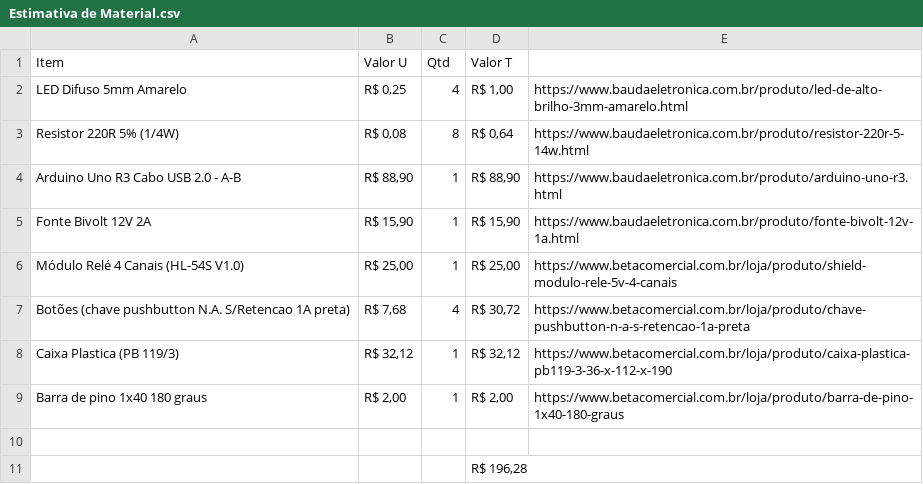
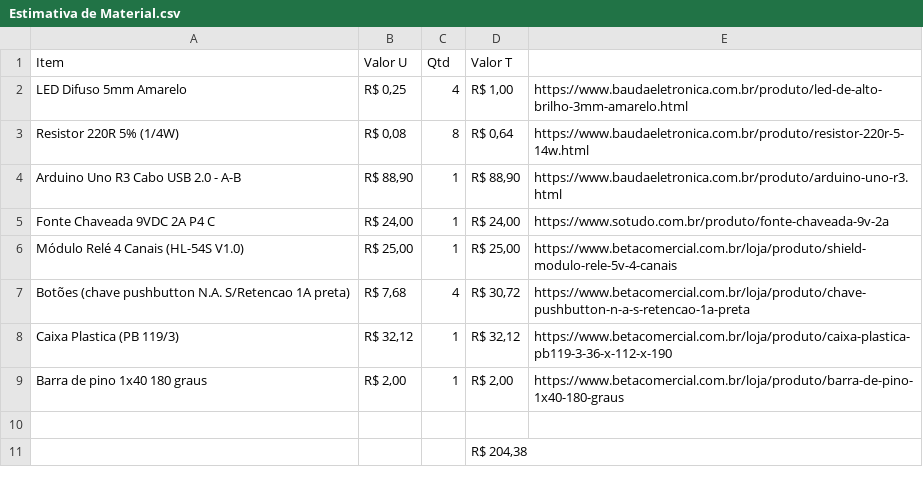
Before and after one commit to marlon-yow/exaustor, a CSV file: Estimativa de Material.csv, drawn as a sheet.

Commit message:
Alterado modo inicial dos botões para evitar que mande sinal a cada reboot. Trocada fonte de 12v para 9v por surper aquecimento

```diff
--- a/Estimativa de Material.csv
+++ b/Estimativa de Material.csv
@@ -4,3 +4,3 @@
 "Arduino Uno R3 Cabo USB 2.0 - A-B";R$ 88,90;1;R$ 88,90;"https://www.baudaeletronica.com.br/produto/arduino-uno-r3.html"
-"Fonte Bivolt 12V 2A";R$ 15,90;1;R$ 15,90;"https://www.baudaeletronica.com.br/produto/fonte-bivolt-12v-1a.html"
+"Fonte Chaveada 9VDC 2A P4 C";R$ 24,00;1;R$ 24,00;"https://www.sotudo.com.br/produto/fonte-chaveada-9v-2a"
 "Módulo Relé 4 Canais (HL-54S V1.0)";R$ 25,00;1;R$ 25,00;"https://www.betacomercial.com.br/loja/produto/shield-modulo-rele-5v-4-canais"
@@ -10,2 +10,2 @@
 ;;;;
-;;;R$ 196,28;
+;;;R$ 204,38;
```
Also changed, not shown: 1 other file.
